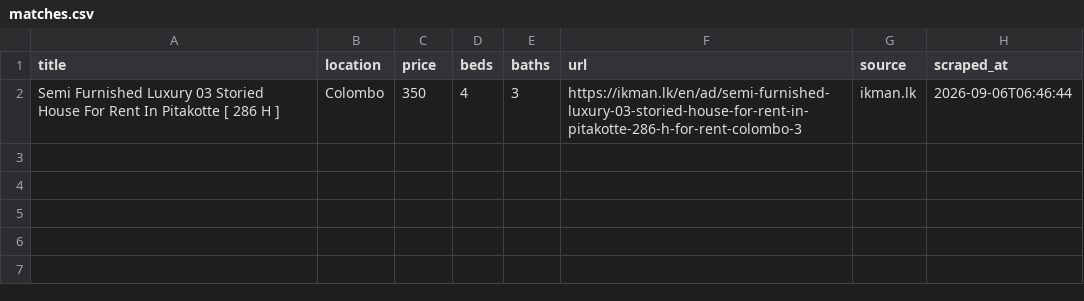
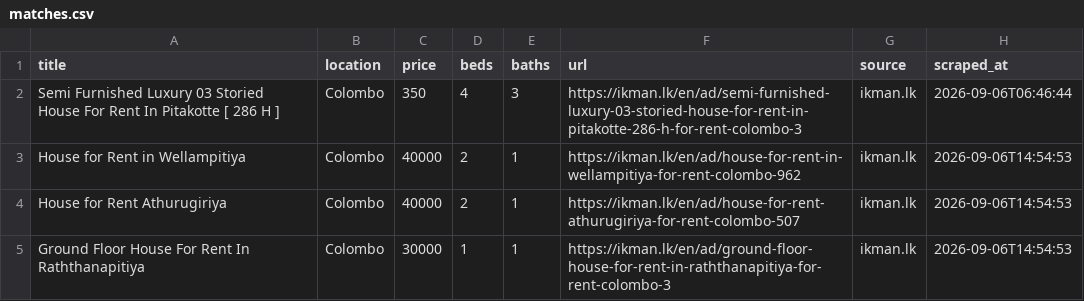
Before and after one commit to udarakahata-commits/rental-scraper, a CSV file: matches.csv, drawn as a sheet; the diff names each change by its address in the sheet, - before the commit and + after, or states it on an @@ line.

```diff
--- a/matches.csv
+++ b/matches.csv
+row 3: House for Rent in Wellampitiya | Colombo | 40000 | 2 | 1 | https://ikman.lk/en/ad/house-for-rent-in-wellampitiya-for-rent-colombo-962 | ikman.lk | 2026-09-06T14:54:53
+row 4: House for Rent Athurugiriya | Colombo | 40000 | 2 | 1 | https://ikman.lk/en/ad/house-for-rent-athurugiriya-for-rent-colombo-507 | ikman.lk | 2026-09-06T14:54:53
+row 5: Ground Floor House For Rent In Raththanapitiya | Colombo | 30000 | 1 | 1 | https://ikman.lk/en/ad/ground-floor-house-for-rent-in-raththanapitiya-for-rent-colombo-3 | ikman.lk | 2026-09-06T14:54:53
```
Also changed, not shown: 1 other file.
